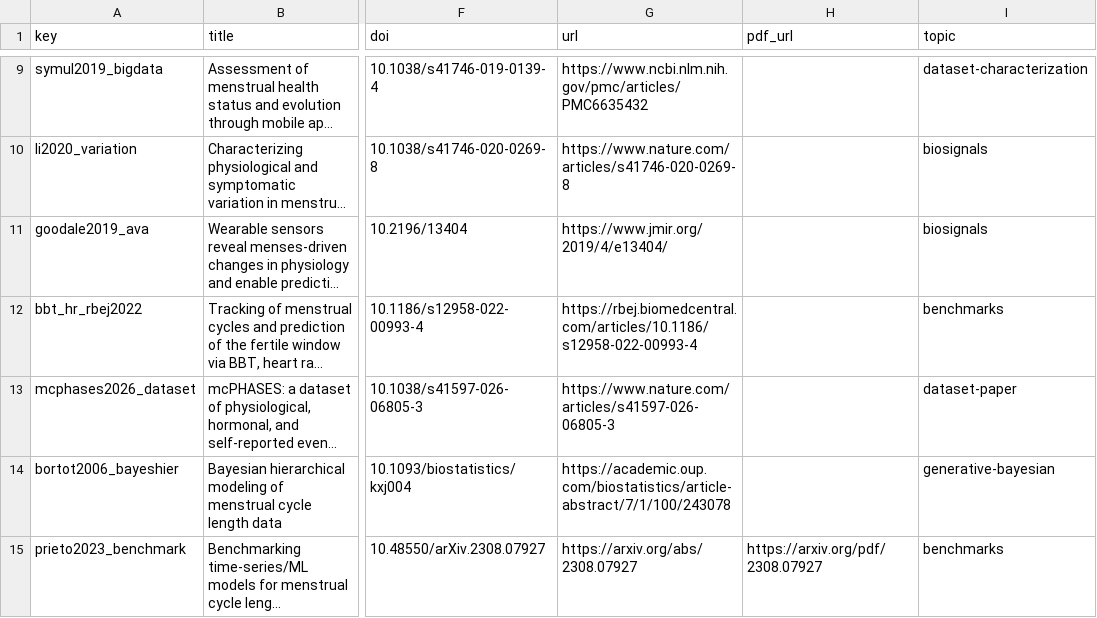
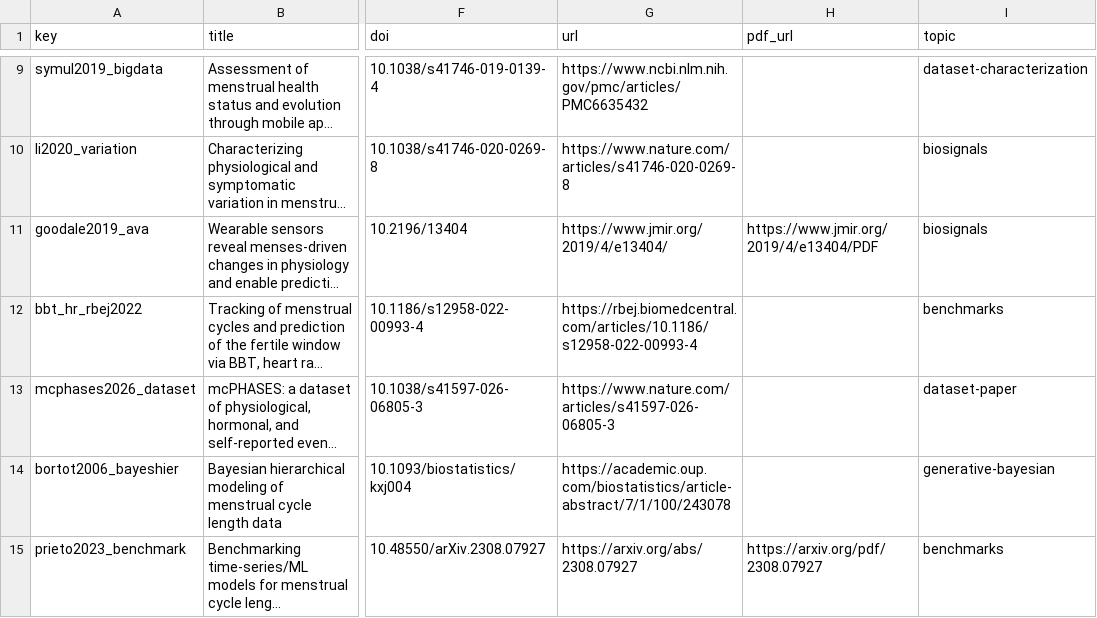
Before and after one commit to winterchill-xyz/cycle-predictor, a CSV file: research/papers.csv, drawn as a sheet; only a part is shown, gaps mark what is left out; long unchanged cells end in …; the diff names each change by its address in the sheet, - before the commit and + after, or states it on an @@ line.

Commit message:
data: rescue goodale2019 PDF via JMIR URL (14/14 PDFs); record mcPHASES access steps

```diff
--- a/research/papers.csv
+++ b/research/papers.csv
-H11 (pdf_url): (empty)
+H11 (pdf_url): https://www.jmir.org/2019/4/e13404/PDF
```
Also changed, not shown: 2 other files.
